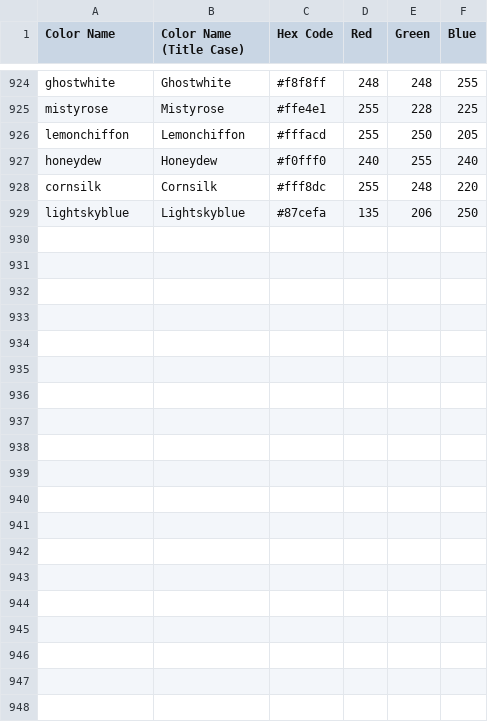
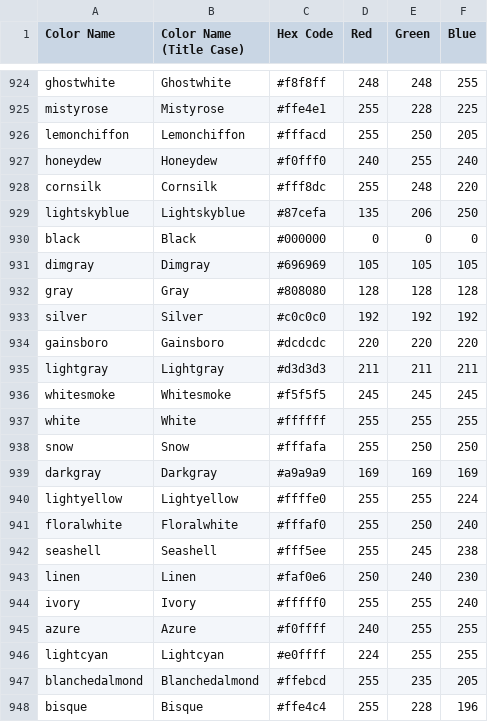
Before and after one commit to SoheelGadad/Ai_project, a CSV file: python-project-color-detection/named_colors_output.csv, drawn as a sheet; only a part is shown, gaps mark what is left out; the diff covers the shown part only.

```diff
--- a/python-project-color-detection/named_colors_output.csv
+++ b/python-project-color-detection/named_colors_output.csv
@@ -930 +930,20 @@ cornsilk, "Cornsilk ",#fff8dc,255,248,220
 lightskyblue, "Lightskyblue ",#87cefa,135,206,250
+black,"Black ",#000000,0,0,0
+dimgray,"Dimgray  ",#696969,105,105,105
+gray,"Gray  ",#808080,128,128,128
+silver,"Silver  ",#c0c0c0,192,192,192
+gainsboro,"Gainsboro  ",#dcdcdc,220,220,220
+lightgray,"Lightgray  ",#d3d3d3,211,211,211
+whitesmoke,"Whitesmoke  ",#f5f5f5,245,245,245
+white,"White  ",#ffffff,255,255,255
+snow,"Snow  ",#fffafa,255,250,250
+darkgray,"Darkgray  ",#a9a9a9,169,169,169
+lightyellow,"Lightyellow  ",#ffffe0,255,255,224
+floralwhite,"Floralwhite  ",#fffaf0,255,250,240
+seashell,"Seashell  ",#fff5ee,255,245,238
+linen,"Linen  ",#faf0e6,250,240,230
+ivory,"Ivory  ",#fffff0,255,255,240
+azure,"Azure  ",#f0ffff,240,255,255
+lightcyan,"Lightcyan  ",#e0ffff,224,255,255
+blanchedalmond,"Blanchedalmond",#ffebcd,255,235,205
+bisque,"Bisque  ",#ffe4c4,255,228,196
```
Also changed, not shown: 11 added rows elsewhere in this file, 2 other files.
